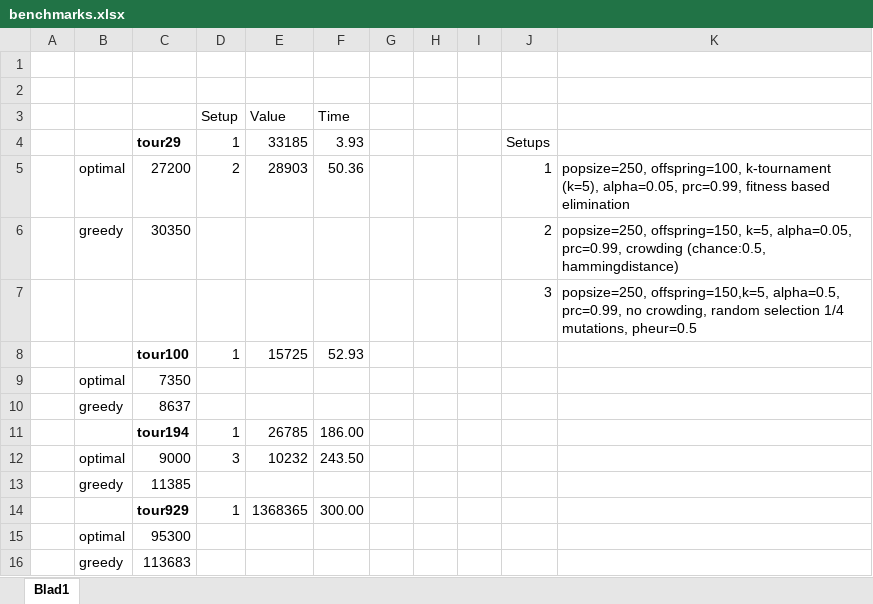
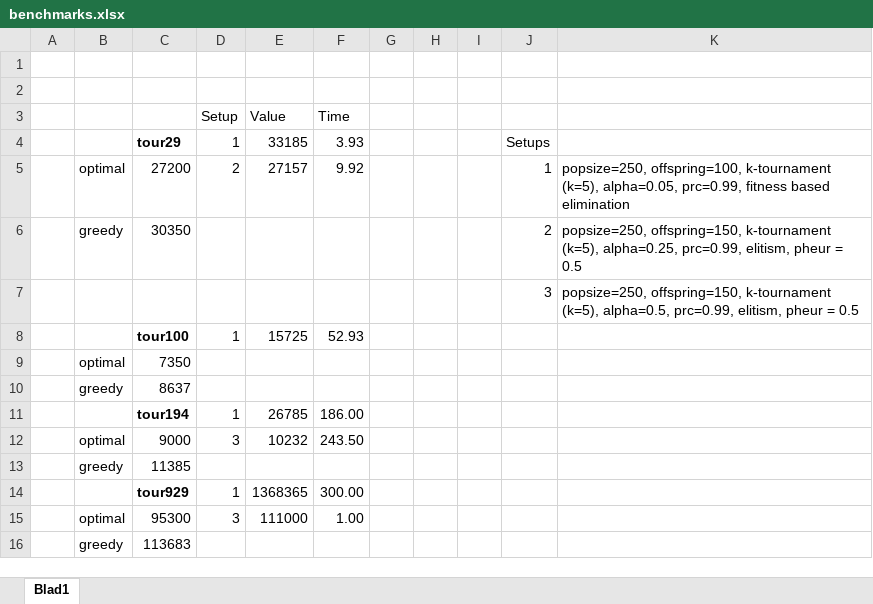
Before and after one commit to simonperneel/Project-TSP, an Excel workbook: benchmarks.xlsx, sheet Blad1, drawn as a sheet; values as stored, in another font and other column widths than the file's, no borders; the diff names each change by its address in the sheet, - before the commit and + after, or states it on an @@ line.

Commit message:
bugfixes
bugfixes, functions commented
todo: dynamic parameters, tuning parameter values
make report

```diff
--- a/benchmarks.xlsx (sheet Blad1)
+++ b/benchmarks.xlsx (sheet Blad1)
-E5 (Value): 28903
+E5 (Value): 27157
-F5 (Time): 50.36
+F5 (Time): 9.92
-K6: popsize=250, offspring=150, k=5, alpha=0.05, prc=0.99, crowding (chance:0.5, hammingdistance)
+K6: popsize=250, offspring=150, k-tournament (k=5), alpha=0.25, prc=0.99, elitism, pheur = 0.5
-K7: popsize=250, offspring=150,k=5, alpha=0.5, prc=0.99, no crowding, random selection 1/4 mutations, pheur=0.5
+K7: popsize=250, offspring=150, k-tournament (k=5), alpha=0.5, prc=0.99, elitism, pheur = 0.5
-D15 (Setup): (empty)
+D15 (Setup): 3
-E15 (Value): (empty)
+E15 (Value): 111000
-F15 (Time): (empty)
+F15 (Time): 1.00
```
Also changed, not shown: 6 other files.
